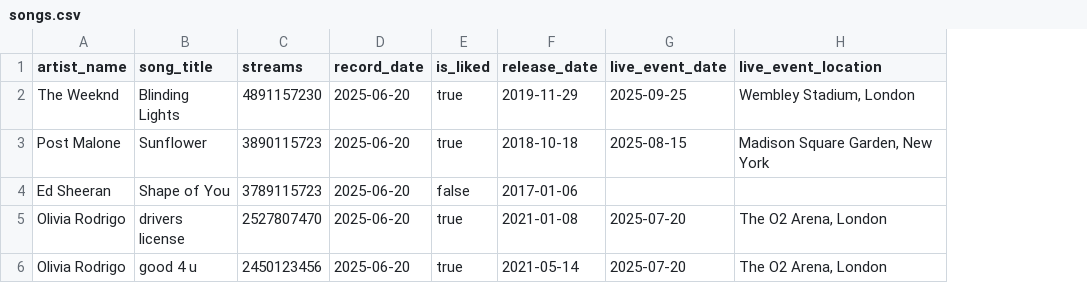
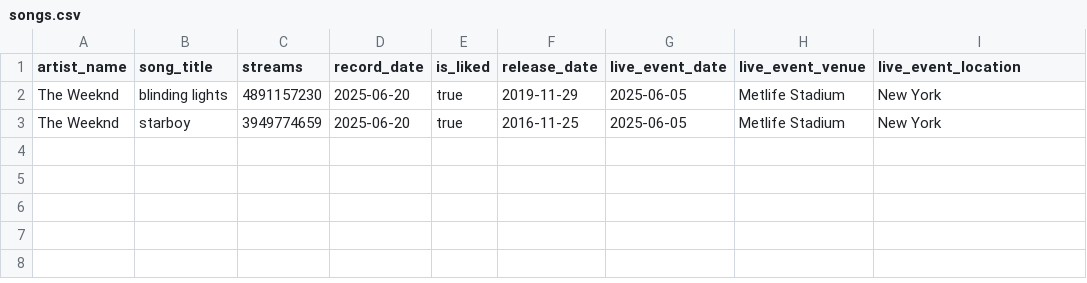
Before and after one commit to Yc2034/MusicTracker, a CSV file: server/src/scripts/songs.csv, drawn as a sheet; removed rows and columns are numbered as before the commit, all else as after; the diff names each change by its address in the sheet, - before the commit and + after, or states it on an @@ line.

```diff
--- a/server/src/scripts/songs.csv
+++ b/server/src/scripts/songs.csv
+column H (live_event_venue), row 2: Metlife Stadium
-B2 (song_title): Blinding Lights
+B2 (song_title): blinding lights
-G2 (live_event_date): 2025-09-25
+G2 (live_event_date): 2025-06-05
-I2 (live_event_location): Wembley Stadium, London
+I2 (live_event_location): New York
-row 3: Post Malone | Sunflower | 3890115723 | 2025-06-20 | true | 2018-10-18 | 2025-08-15 | Madison Square Garden, New York
-row 4: Ed Sheeran | Shape of You | 3789115723 | 2025-06-20 | false | 2017-01-06
-row 5: Olivia Rodrigo | drivers license | 2527807470 | 2025-06-20 | true | 2021-01-08 | 2025-07-20 | The O2 Arena, London
-row 6: Olivia Rodrigo | good 4 u | 2450123456 | 2025-06-20 | true | 2021-05-14 | 2025-07-20 | The O2 Arena, London
+row 3: The Weeknd | starboy | 3949774659 | 2025-06-20 | true | 2016-11-25 | 2025-06-05 | Metlife Stadium | New York
```
Also changed, not shown: 4 other files.
